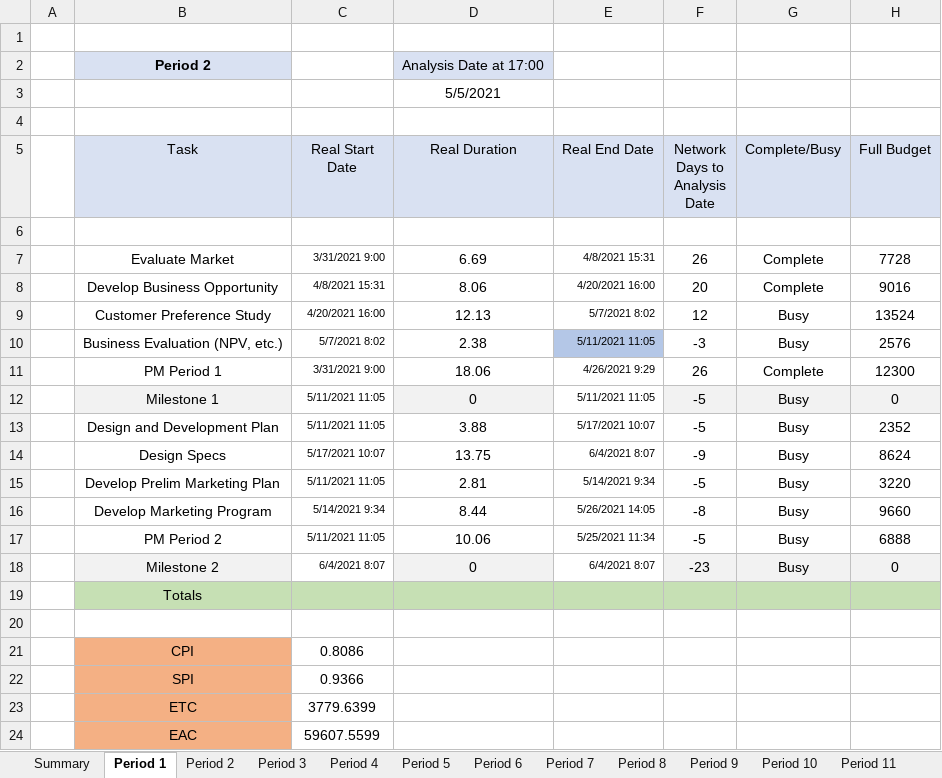
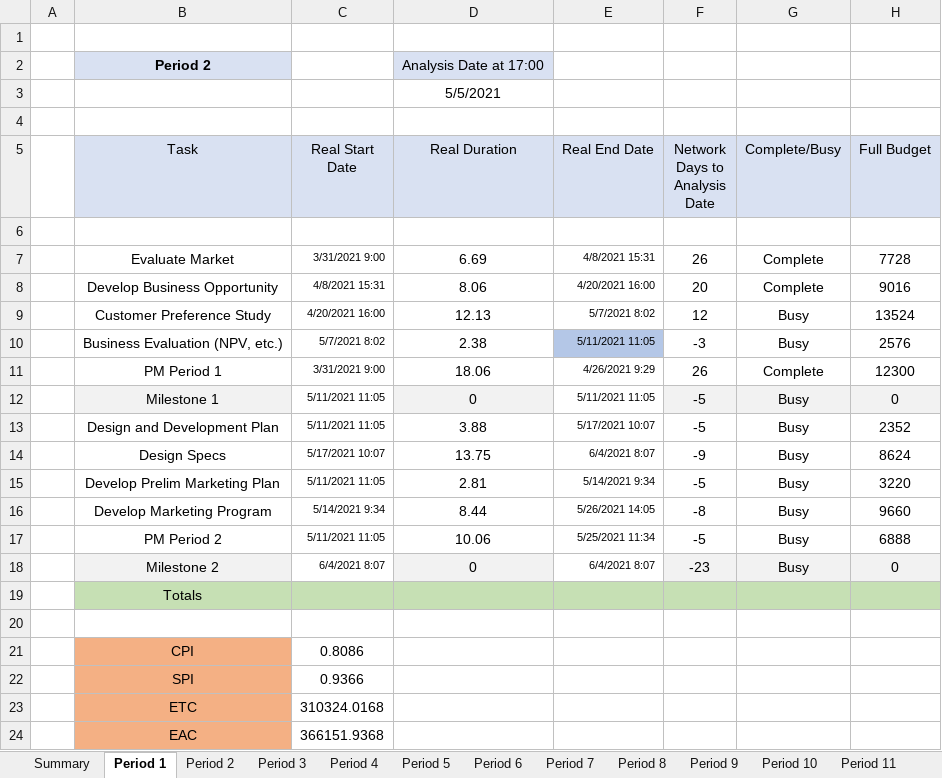
Before and after one commit to 21595240/ProjMan412, an Excel workbook: EVA.xlsx, sheet Period 1, drawn as a sheet; only a part is shown; values as stored, in another font and other column widths than the file's, no borders; conditional formats not drawn; the diff names each change by its address in the sheet, - before the commit and + after, or states it on an @@ line.

```diff
--- a/EVA.xlsx (sheet Period 1)
+++ b/EVA.xlsx (sheet Period 1)
-C23 (Real Start Date): 3779.6399
+C23 (Real Start Date): 310324.0168
-C24 (Real Start Date): 59607.5599
+C24 (Real Start Date): 366151.9368
```
Also changed, not shown: sheet Summary, sheet Period 2, sheet Period 3, sheet Period 4, sheet Period 5, sheet Period 6, 5 more sheets, formulas that keep their value, 1 other file.
